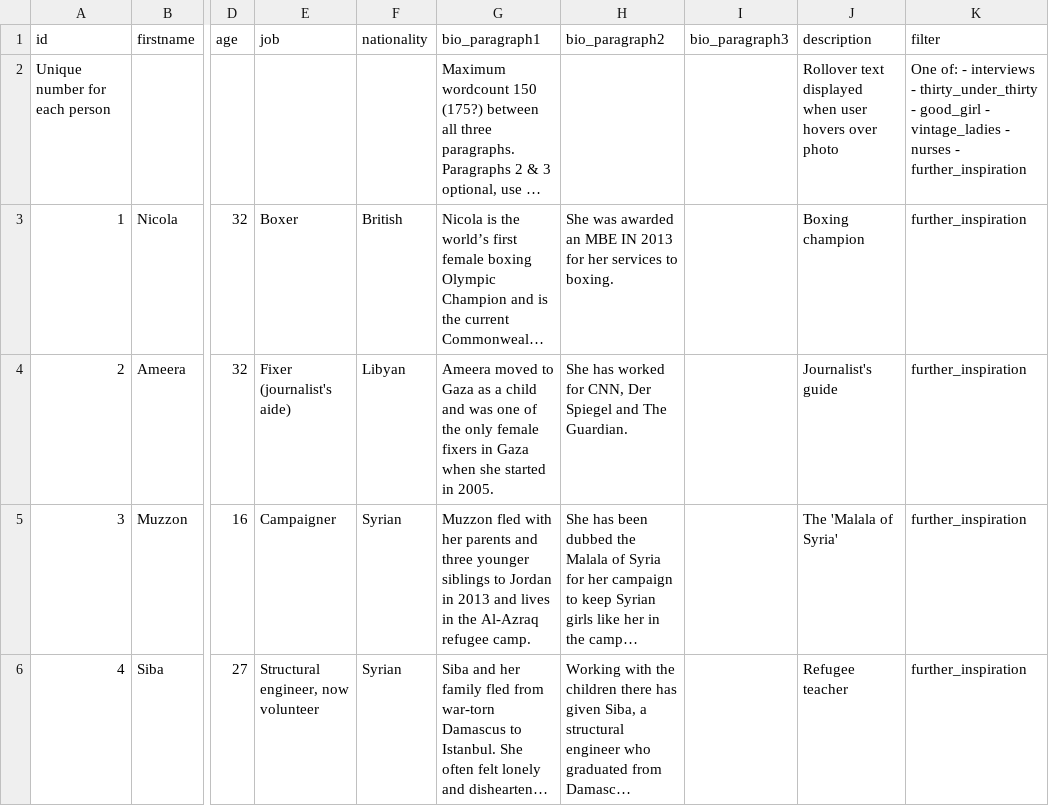
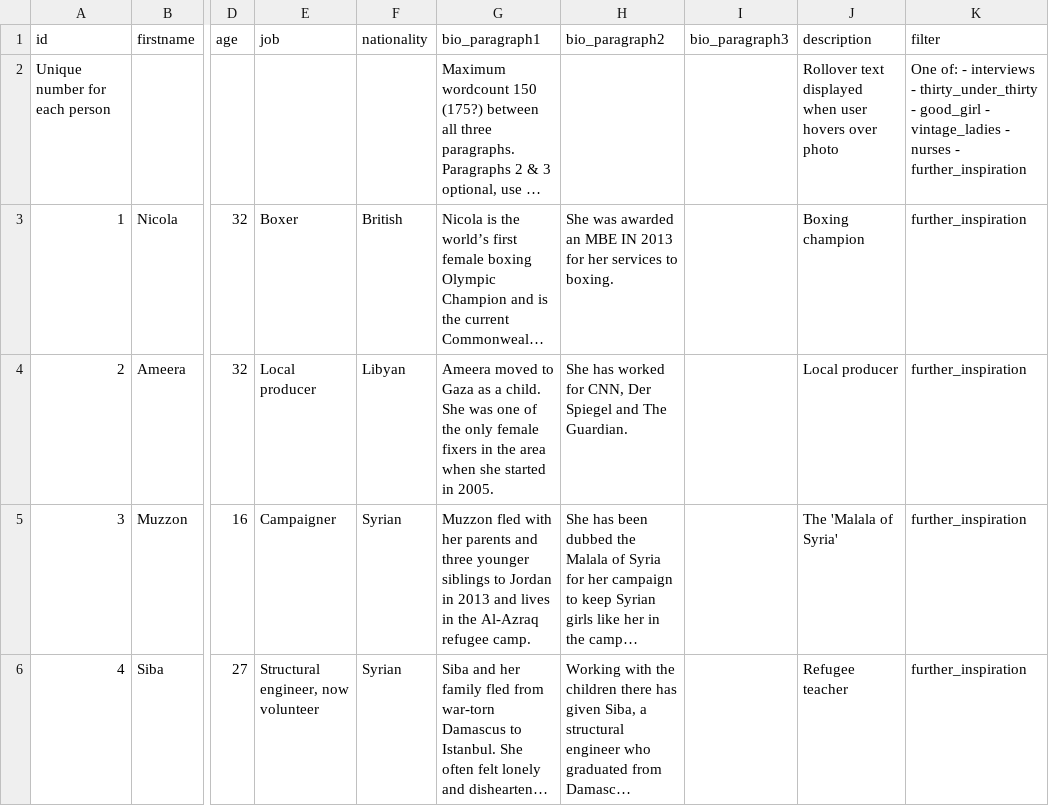
Before and after one commit to BBCVisualJournalism/newsspec_12497, a TSV file: source/data/100 Women 2015 data - Sheet1.tsv, drawn as a sheet; only a part is shown, gaps mark what is left out; long unchanged cells end in …; the diff covers the shown part only; the diff names each change by its address in the sheet, - before the commit and + after, or states it on an @@ line.

```diff
--- a/source/data/100 Women 2015 data - Sheet1.tsv
+++ b/source/data/100 Women 2015 data - Sheet1.tsv
-E4 (job): Fixer (journalist's aide)
+E4 (job): Local producer
-G4 (bio_paragraph1): …as a child and was one of the only female fixers in Gaza when she…
+G4 (bio_paragraph1): …as a child. She was one of the only female fixers in the area when she…
-J4 (description): Journalist's guide
+J4 (description): Local producer
```
Also changed, not shown: 5 edited cells elsewhere in this file, 3 other files.
